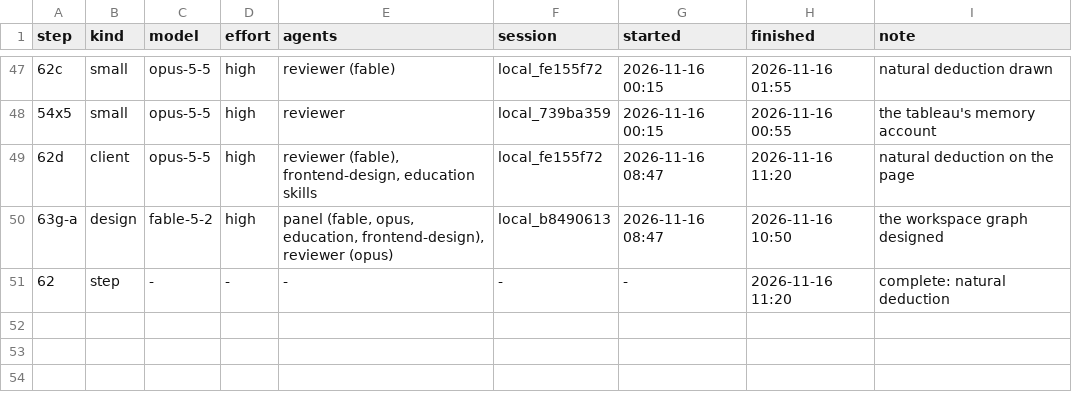
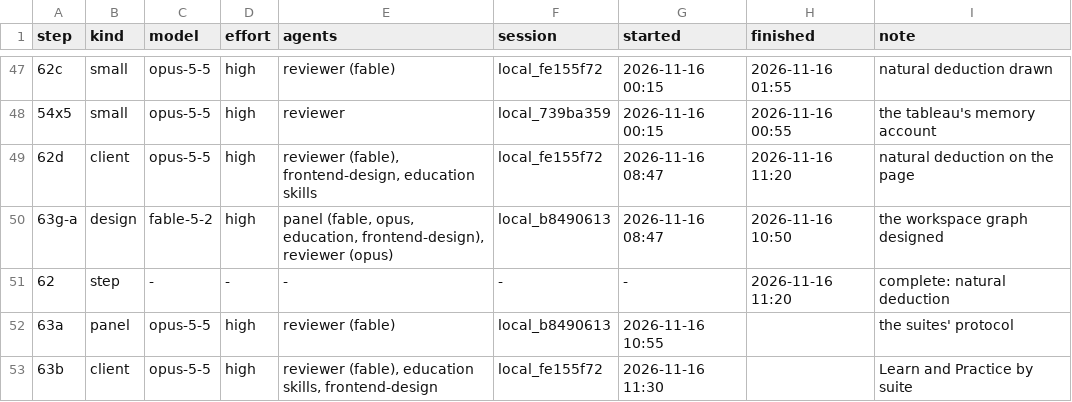
Before and after one commit to deduxit/deduxit, a TSV file: plan/notes/step-log.tsv, drawn as a sheet; only a part is shown, gaps mark what is left out; the diff names each change by its address in the sheet, - before the commit and + after, or states it on an @@ line.

```diff
--- a/plan/notes/step-log.tsv
+++ b/plan/notes/step-log.tsv
+row 52: 63a | panel | opus-5-5 | high | reviewer (fable) | local_b8490613 | 2026-11-16 10:55 |  | the suites' protocol
+row 53: 63b | client | opus-5-5 | high | reviewer (fable), education skills, frontend-design | local_fe155f72 | 2026-11-16 11:30 |  | Learn and Practice by suite
```
